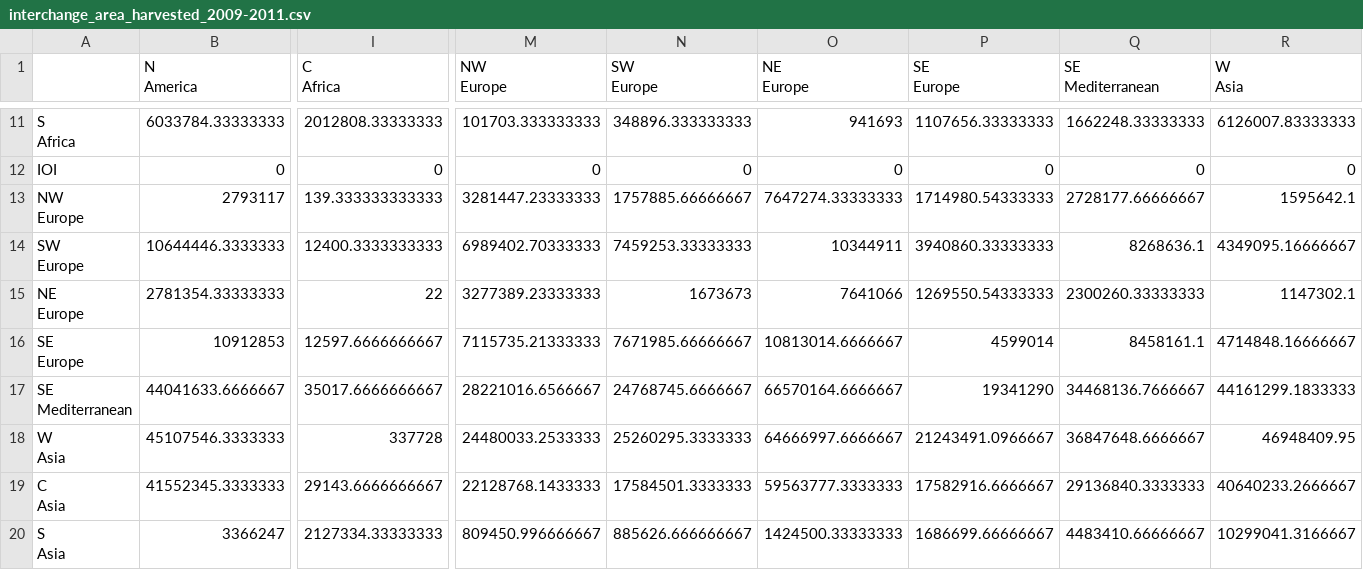
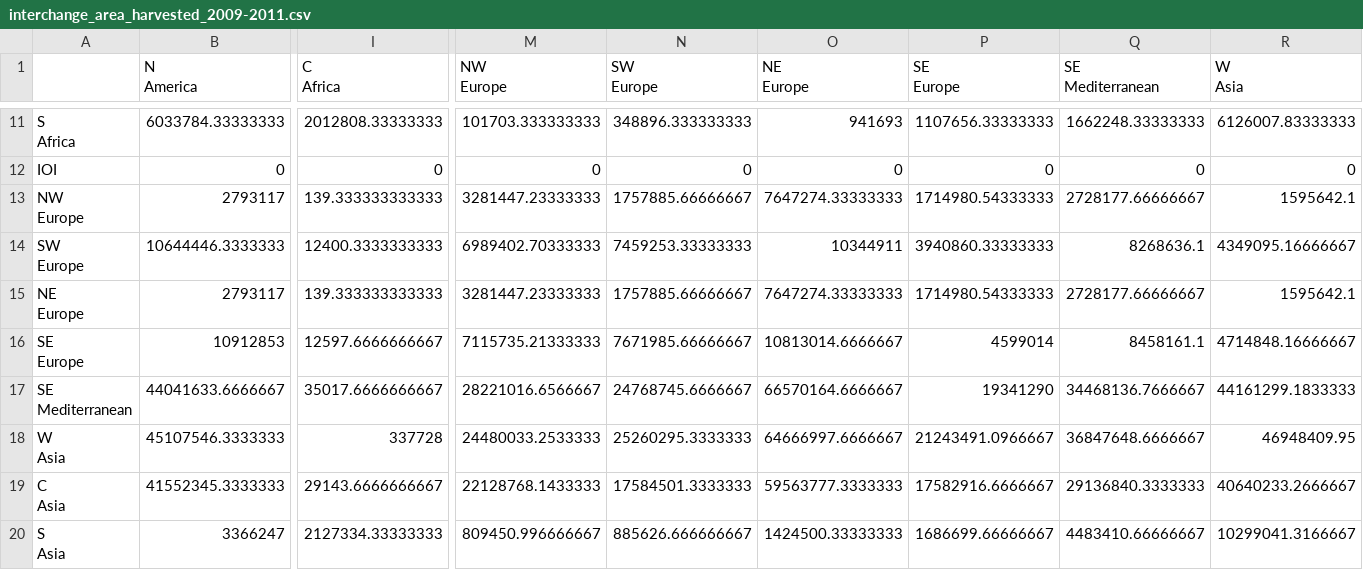
Before and after one commit to haachicanoy/interdependence_circos, a CSV file: _production_systems/_circos/Prod/interchange_area_harvested_2009-2011.csv, drawn as a sheet; only a part is shown, gaps mark what is left out; the diff covers the shown part only; the diff names each change by its address in the sheet, - before the commit and + after, or states it on an @@ line.

```diff
--- a/_production_systems/_circos/Prod/interchange_area_harvested_2009-2011.csv
+++ b/_production_systems/_circos/Prod/interchange_area_harvested_2009-2011.csv
-B15 (N America): 2781354.33333333
+B15 (N America): 2793117
-I15 (C Africa): 22
+I15 (C Africa): 139.333333333333
-M15 (NW Europe): 3277389.23333333
+M15 (NW Europe): 3281447.23333333
-N15 (SW Europe): 1673673
+N15 (SW Europe): 1757885.66666667
-O15 (NE Europe): 7641066
+O15 (NE Europe): 7647274.33333333
-P15 (SE Europe): 1269550.54333333
+P15 (SE Europe): 1714980.54333333
-Q15 (SE Mediterranean): 2300260.33333333
+Q15 (SE Mediterranean): 2728177.66666667
-R15 (W Asia): 1147302.1
+R15 (W Asia): 1595642.1
```
Also changed, not shown: 2 edited cells elsewhere in this file, _production_systems/_circos/Prod/interchange_production_quantity_2009-2011.csv, _production_systems/_circos/Prod/regions_sourceofprod.csv, 40 other files.
